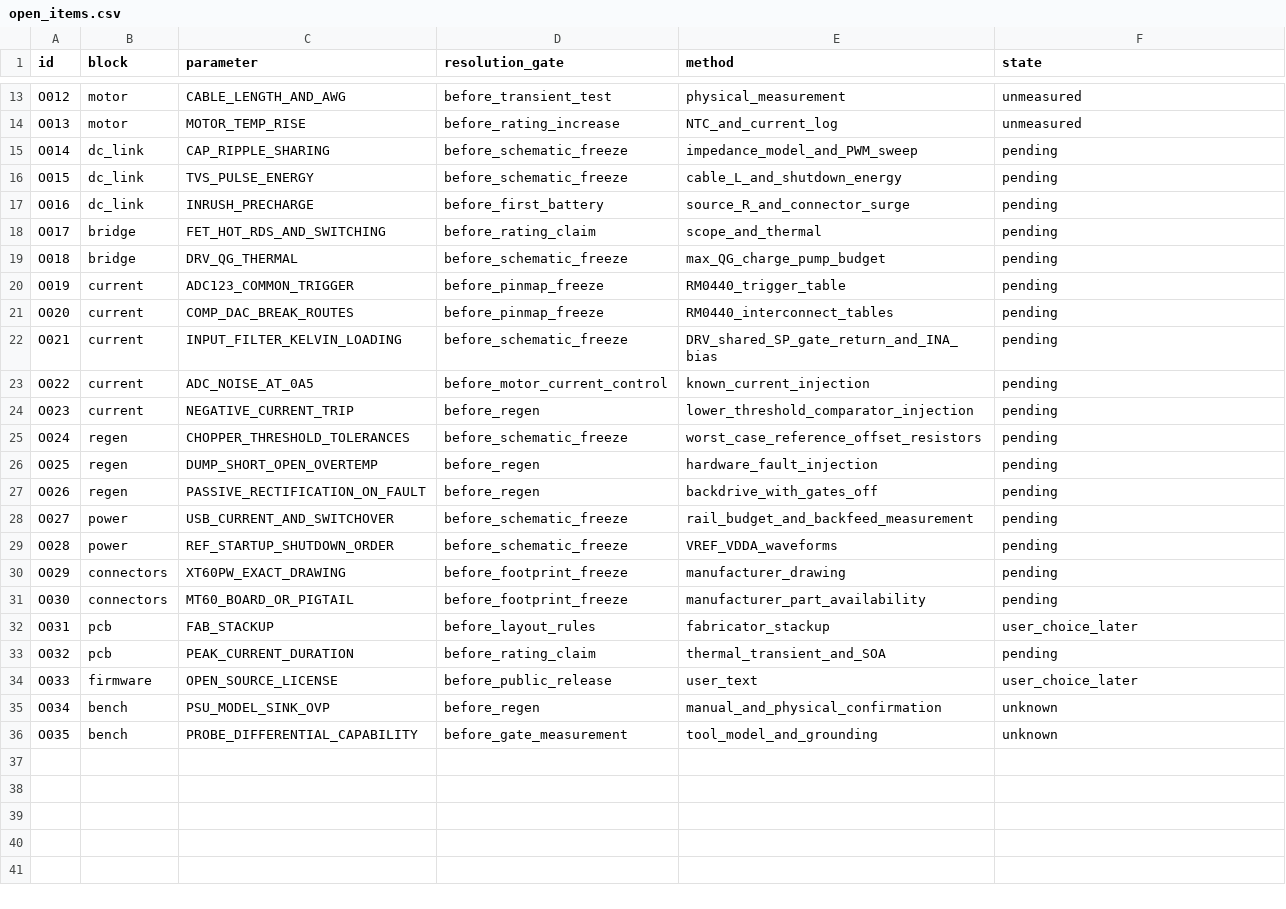
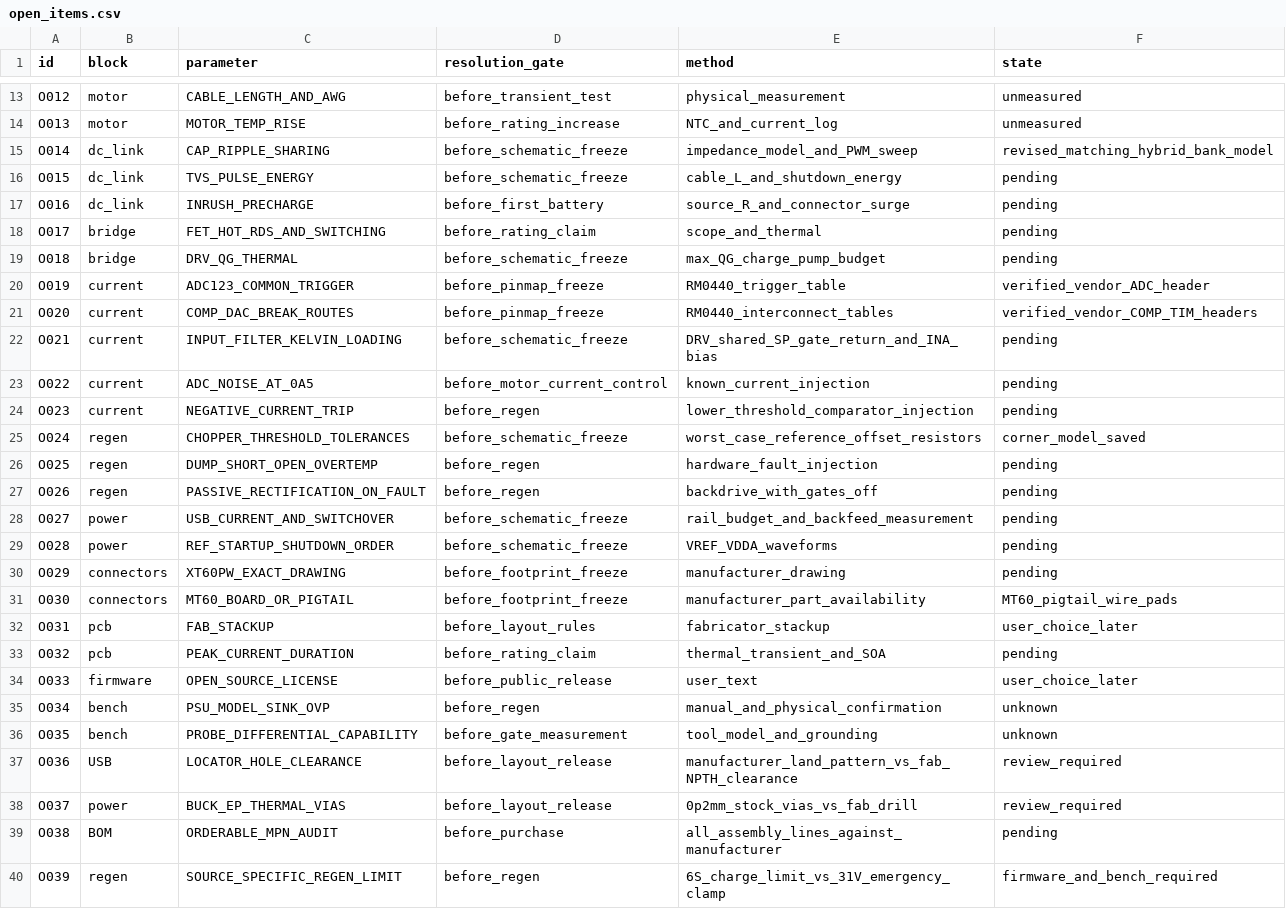
Before and after one commit to EwoudVV/bldc-esc, a CSV file: engineering/open_items.csv, drawn as a sheet; only a part is shown, gaps mark what is left out.

```diff
--- a/engineering/open_items.csv
+++ b/engineering/open_items.csv
@@ -14,3 +14,3 @@ O012,motor,CABLE_LENGTH_AND_AWG,before_transient_test,physical_measurement,unmea
 O013,motor,MOTOR_TEMP_RISE,before_rating_increase,NTC_and_current_log,unmeasured
-O014,dc_link,CAP_RIPPLE_SHARING,before_schematic_freeze,impedance_model_and_PWM_sweep,pending
+O014,dc_link,CAP_RIPPLE_SHARING,before_schematic_freeze,impedance_model_and_PWM_sweep,revised_matching_hybrid_bank_model
 O015,dc_link,TVS_PULSE_ENERGY,before_schematic_freeze,cable_L_and_shutdown_energy,pending
@@ -19,4 +19,4 @@ O017,bridge,FET_HOT_RDS_AND_SWITCHING,before_rating_claim,scope_and_thermal,pend
 O018,bridge,DRV_QG_THERMAL,before_schematic_freeze,max_QG_charge_pump_budget,pending
-O019,current,ADC123_COMMON_TRIGGER,before_pinmap_freeze,RM0440_trigger_table,pending
-O020,current,COMP_DAC_BREAK_ROUTES,before_pinmap_freeze,RM0440_interconnect_tables,pending
+O019,current,ADC123_COMMON_TRIGGER,before_pinmap_freeze,RM0440_trigger_table,verified_vendor_ADC_header
+O020,current,COMP_DAC_BREAK_ROUTES,before_pinmap_freeze,RM0440_interconnect_tables,verified_vendor_COMP_TIM_headers
 O021,current,INPUT_FILTER_KELVIN_LOADING,before_schematic_freeze,DRV_shared_SP_gate_return_and_INA_bias,pending
@@ -24,3 +24,3 @@ O022,current,ADC_NOISE_AT_0A5,before_motor_current_control,known_current_injecti
 O023,current,NEGATIVE_CURRENT_TRIP,before_regen,lower_threshold_comparator_injection,pending
-O024,regen,CHOPPER_THRESHOLD_TOLERANCES,before_schematic_freeze,worst_case_reference_offset_resistors,pending
+O024,regen,CHOPPER_THRESHOLD_TOLERANCES,before_schematic_freeze,worst_case_reference_offset_resistors,corner_model_saved
 O025,regen,DUMP_SHORT_OPEN_OVERTEMP,before_regen,hardware_fault_injection,pending
@@ -30,3 +30,3 @@ O028,power,REF_STARTUP_SHUTDOWN_ORDER,before_schematic_freeze,VREF_VDDA_waveform
 O029,connectors,XT60PW_EXACT_DRAWING,before_footprint_freeze,manufacturer_drawing,pending
-O030,connectors,MT60_BOARD_OR_PIGTAIL,before_footprint_freeze,manufacturer_part_availability,pending
+O030,connectors,MT60_BOARD_OR_PIGTAIL,before_footprint_freeze,manufacturer_part_availability,MT60_pigtail_wire_pads
 O031,pcb,FAB_STACKUP,before_layout_rules,fabricator_stackup,user_choice_later
@@ -36 +36,5 @@ O034,bench,PSU_MODEL_SINK_OVP,before_regen,manual_and_physical_confirmation,unkn
 O035,bench,PROBE_DIFFERENTIAL_CAPABILITY,before_gate_measurement,tool_model_and_grounding,unknown
+O036,USB,LOCATOR_HOLE_CLEARANCE,before_layout_release,manufacturer_land_pattern_vs_fab_NPTH_clearance,review_required
+O037,power,BUCK_EP_THERMAL_VIAS,before_layout_release,0p2mm_stock_vias_vs_fab_drill,review_required
+O038,BOM,ORDERABLE_MPN_AUDIT,before_purchase,all_assembly_lines_against_manufacturer,pending
+O039,regen,SOURCE_SPECIFIC_REGEN_LIMIT,before_regen,6S_charge_limit_vs_31V_emergency_clamp,firmware_and_bench_required
```
Also changed, not shown: engineering/changes.csv, engineering/parts.csv, 42 other files.
